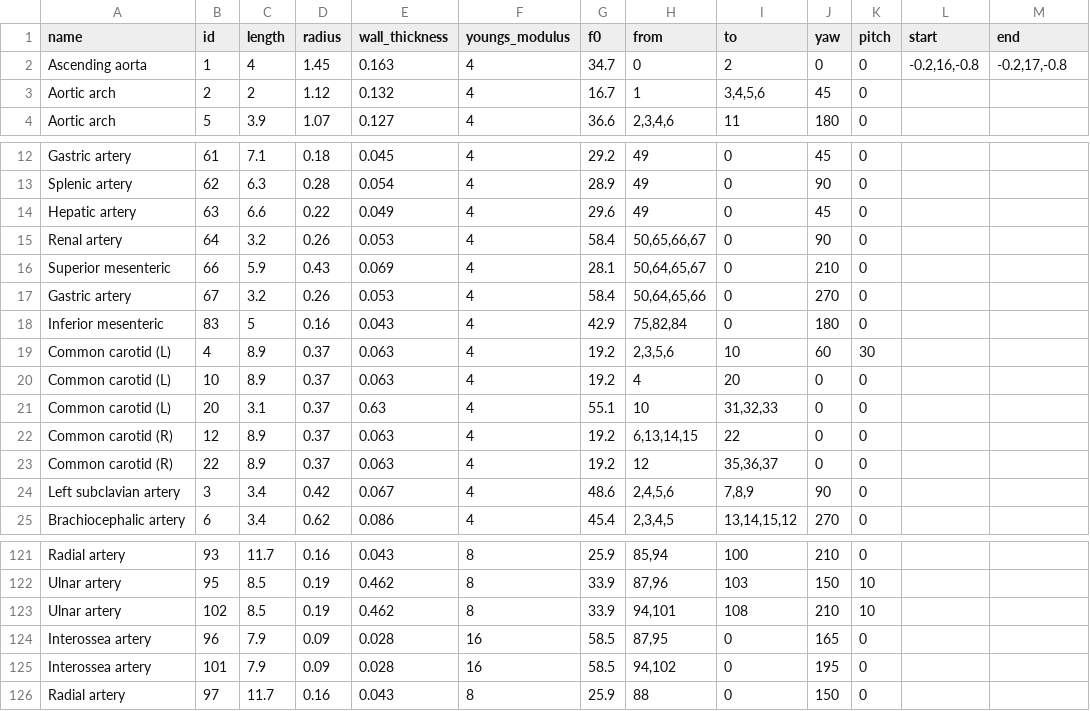
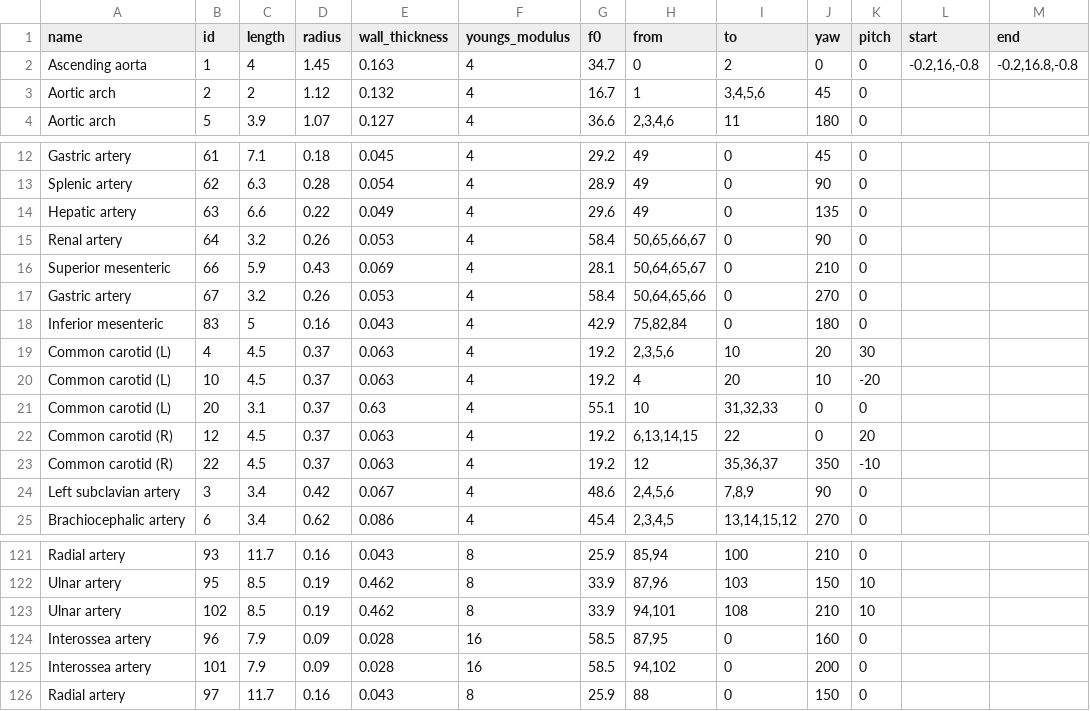
Before and after one commit to diaoenmao/Computer-Simulation, a CSV file: data/data.csv, drawn as a sheet; only a part is shown, gaps mark what is left out; the diff covers the shown part only.

```diff
--- a/data/data.csv
+++ b/data/data.csv
@@ -1,3 +1,3 @@
 name,id,length,radius,wall_thickness,youngs_modulus,f0,from,to,yaw,pitch,start,end
-Ascending aorta,1,4,1.45,0.163,4,34.7,0,2,0,0,"-0.2,16,-0.8","-0.2,17,-0.8"
+Ascending aorta,1,4,1.45,0.163,4,34.7,0,2,0,0,"-0.2,16,-0.8","-0.2,16.8,-0.8"
 Aortic arch,2,2,1.12,0.132,4,16.7,1,"3,4,5,6",45,0,,
@@ -13,3 +13,3 @@ Gastric artery,61,7.1,0.18,0.045,4,29.2,"49",0,45,0,,
 Splenic artery,62,6.3,0.28,0.054,4,28.9,"49",0,90,0,,
-Hepatic artery,63,6.6,0.22,0.049,4,29.6,"49",0,45,0,,
+Hepatic artery,63,6.6,0.22,0.049,4,29.6,"49",0,135,0,,
 Renal artery,64,3.2,0.26,0.053,4,58.4,"50,65,66,67",0,90,0,,
@@ -18,7 +18,7 @@ Gastric artery,67,3.2,0.26,0.053,4,58.4,"50,64,65,66",0,270,0,,
 Inferior mesenteric,83,5,0.16,0.043,4,42.9,"75,82,84",0,180,0,,
-Common carotid (L),4,8.9,0.37,0.063,4,19.2,"2,3,5,6",10,60,30,,
-Common carotid (L),10,8.9,0.37,0.063,4,19.2,4,20,0,0,,
+Common carotid (L),4,4.5,0.37,0.063,4,19.2,"2,3,5,6",10,20,30,,
+Common carotid (L),10,4.5,0.37,0.063,4,19.2,4,20,10,-20,,
 Common carotid (L),20,3.1,0.37,0.63,4,55.1,10,"31,32,33",0,0,,
-Common carotid (R),12,8.9,0.37,0.063,4,19.2,"6,13,14,15",22,0,0,,
-Common carotid (R),22,8.9,0.37,0.063,4,19.2,12,"35,36,37",0,0,,
+Common carotid (R),12,4.5,0.37,0.063,4,19.2,"6,13,14,15",22,0,20,,
+Common carotid (R),22,4.5,0.37,0.063,4,19.2,12,"35,36,37",350,-10,,
 Left subclavian artery,3,3.4,0.42,0.067,4,48.6,"2,4,5,6","7,8,9",90,0,,
@@ -123,4 +123,4 @@ Ulnar artery,95,8.5,0.19,0.462,8,33.9,"87,96",103,150,10,,
 Ulnar artery,102,8.5,0.19,0.462,8,33.9,"94,101",108,210,10,,
-Interossea artery,96,7.9,0.09,0.028,16,58.5,"87,95",0,165,0,,
-Interossea artery,101,7.9,0.09,0.028,16,58.5,"94,102",0,195,0,,
+Interossea artery,96,7.9,0.09,0.028,16,58.5,"87,95",0,160,0,,
+Interossea artery,101,7.9,0.09,0.028,16,58.5,"94,102",0,200,0,,
 Radial artery,97,11.7,0.16,0.043,8,25.9,88,0,150,0,,
```
Also changed, not shown: 28 edited cells elsewhere in this file, 1 other file.
